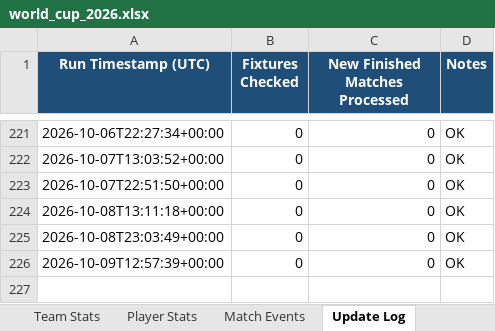
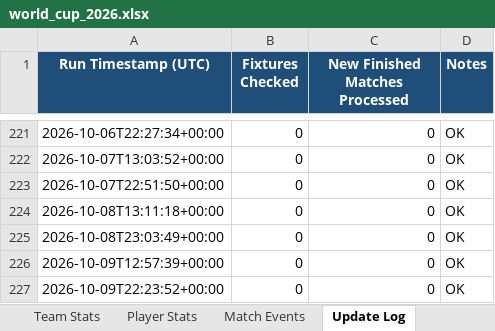
Before and after one commit to lovveday/worldcup2027, an Excel workbook: data/world_cup_2026.xlsx, sheet Update Log, drawn as a sheet; only a part is shown, gaps mark what is left out; values as stored, in another font and other column widths than the file's, no borders; the diff names each change by its address in the sheet, - before the commit and + after, or states it on an @@ line.

```diff
--- a/data/world_cup_2026.xlsx (sheet Update Log)
+++ b/data/world_cup_2026.xlsx (sheet Update Log)
+row 227: 2026-10-09T22:23:52+00:00 | 0 | 0 | OK
```
